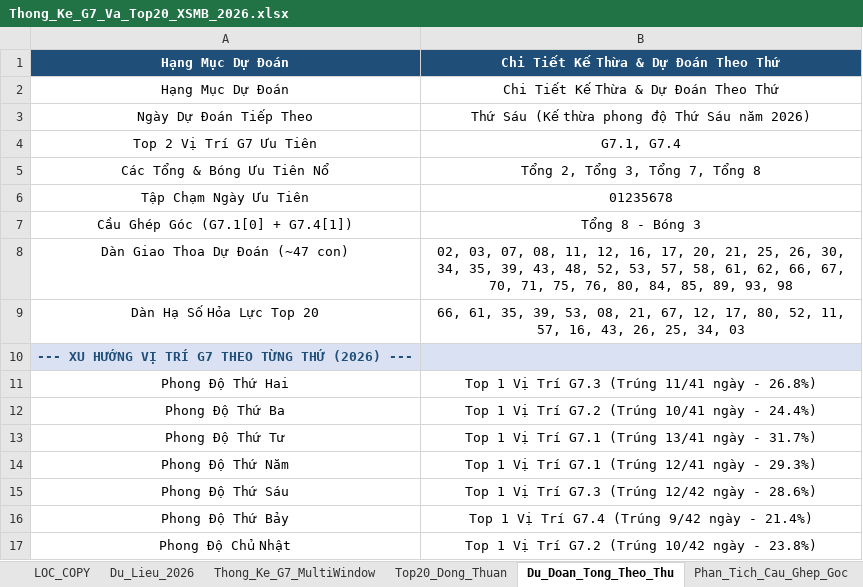
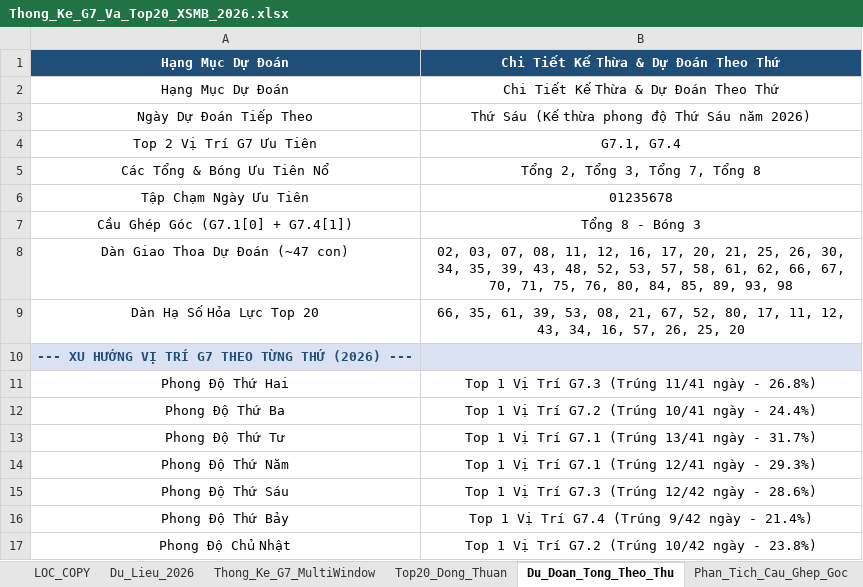
Before and after one commit to happiness2286-dot/logistic, an Excel workbook: Thong_Ke_G7_Va_Top20_XSMB_2026.xlsx, sheet Du_Doan_Tong_Theo_Thu, drawn as a sheet; values as stored, in another font and other column widths than the file's, no borders; the diff names each change by its address in the sheet, - before the commit and + after, or states it on an @@ line.

Commit message:
auto: Cap nhat Excel Master va Tong Hop ngay 23/10/2026 18:35 [skip ci]

```diff
--- a/Thong_Ke_G7_Va_Top20_XSMB_2026.xlsx (sheet Du_Doan_Tong_Theo_Thu)
+++ b/Thong_Ke_G7_Va_Top20_XSMB_2026.xlsx (sheet Du_Doan_Tong_Theo_Thu)
-B9: 66, 61, 35, 39, 53, 08, 21, 67, 12, 17, 80, 52, 11, 57, 16, 43, 26, 25, 34, 03
+B9: 66, 35, 61, 39, 53, 08, 21, 67, 52, 80, 17, 11, 12, 43, 34, 16, 57, 26, 25, 20
```
Also changed, not shown: sheet Dan_Ha_So_Nhip_Vang, 8 other files.
